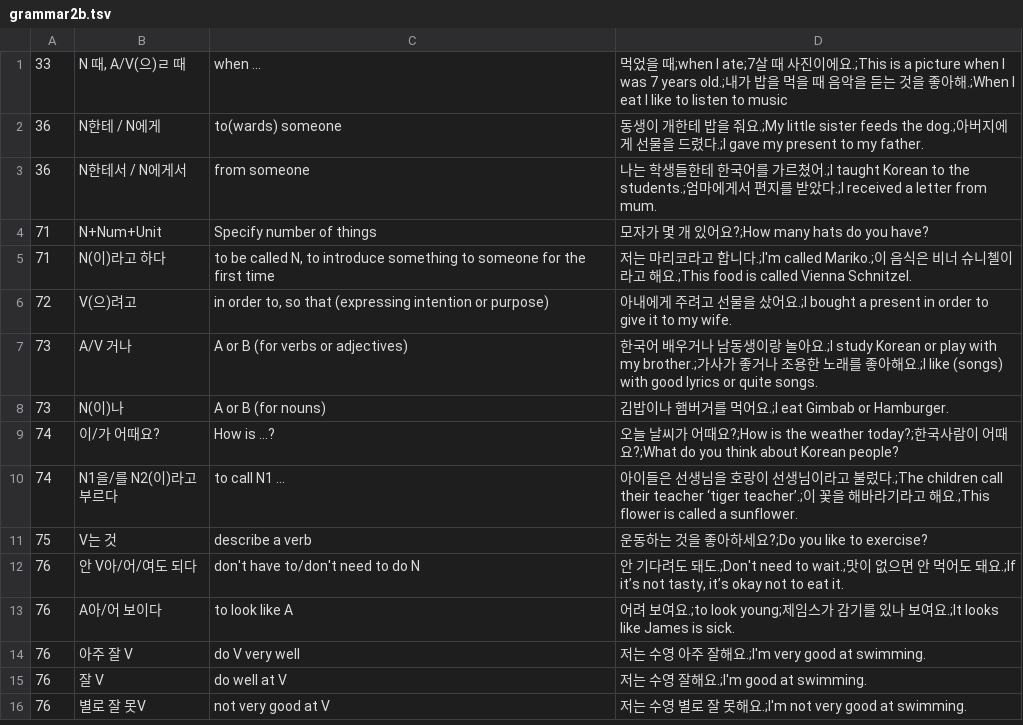
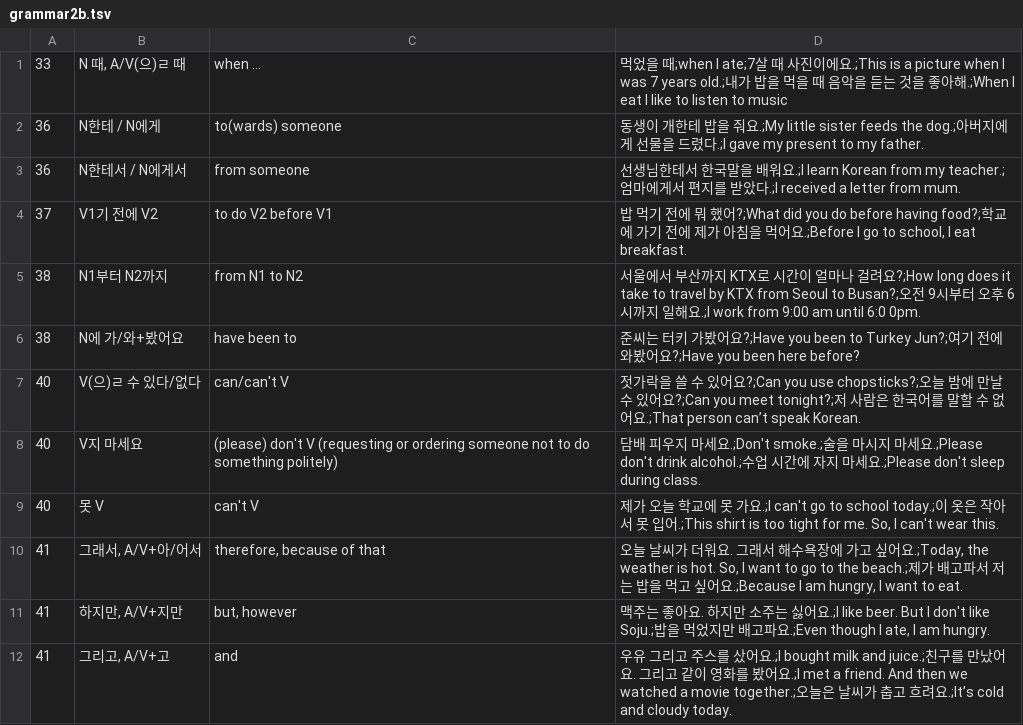
Before and after one commit to adrianderstroff/anki-korean, a TSV file: data/grammar2b.tsv, drawn as a sheet; only a part is shown; the shorter side is filled out with more unchanged rows; the diff covers the shown part only.

Commit message:
improved preview, added more grammar points

```diff
--- a/data/grammar2b.tsv
+++ b/data/grammar2b.tsv
@@ -2,2 +2,11 @@
 36	N한테 / N에게	to(wards) someone	동생이 개한테 밥을 줘요.;My little sister feeds the dog.;아버지에게 선물을 드렸다.;I gave my present to my father.
-36	N한테서 / N에게서	from someone	나는 학생들한테 한국어를 가르쳤어.;I taught Korean to the students.;엄마에게서 편지를 받았다.;I received a letter from mum.
+36	N한테서 / N에게서	from someone	선생님한테서 한국말을 배워요.;I learn Korean from my teacher.;엄마에게서 편지를 받았다.;I received a letter from mum.
+37	V1기 전에 V2	to do V2 before V1	밥 먹기 전에 뭐 했어?;What did you do before having food?;학교에 가기 전에 제가 아침을 먹어요.;Before I go to school, I eat breakfast.
+38	N1부터 N2까지	from N1 to N2	서울에서 부산까지 KTX로 시간이 얼마나 걸려요?;How long does it take to travel by KTX from Seoul to Busan?;오전 9시부터 오후 6시까지 일해요.;I work from 9:00 am until 6:0 0pm.
+38	N에 가/와+봤어요	have been to	준씨는 터키 가봤어요?;Have you been to Turkey Jun?;여기 전에 와봤어요?;Have you been here before?
+40	V(으)ㄹ 수 있다/없다	can/can't V	젓가락을 쓸 수 있어요?;Can you use chopsticks?;오늘 밤에 만날 수 있어요?;Can you meet tonight?;저 사람은 한국어를 말할 수 없어요.;That person can’t speak Korean.
+40	V지 마세요	(please) don't V (requesting or ordering someone not to do something politely)	담배 피우지 마세요.;Don't smoke.;술을 마시지 마세요.;Please don't drink alcohol.;수업 시간에 자지 마세요.;Please don't sleep during class.
+40	못 V	can't V	제가 오늘 학교에 못 가요.;I can't go to school today.;이 옷은 작아서 못 입어.;This shirt is too tight for me. So, I can't wear this.
+41	그래서, A/V+아/어서	therefore, because of that	오늘 날씨가 더워요. 그래서 해수욕장에 가고 싶어요.;Today, the weather is hot. So, I want to go to the beach.;제가 배고파서 저는 밥을 먹고 싶어요.;Because I am hungry, I want to eat.
+41	하지만, A/V+지만	but, however	맥주는 좋아요. 하지만 소주는 싫어요.;I like beer. But I don't like Soju.;밥을 먹었지만 배고파요.;Even though I ate, I am hungry.
+41	그리고, A/V+고	and	우유 그리고 주스를 샀어요.;I bought milk and juice.;친구를 만났어요. 그리고 같이 영화를 봤어요.;I met a friend. And then we watched a movie together.;오늘은 날씨가 춥고 흐려요.;It’s cold and cloudy today.
```
Also changed, not shown: 10 added rows elsewhere in this file, 3 other files.
